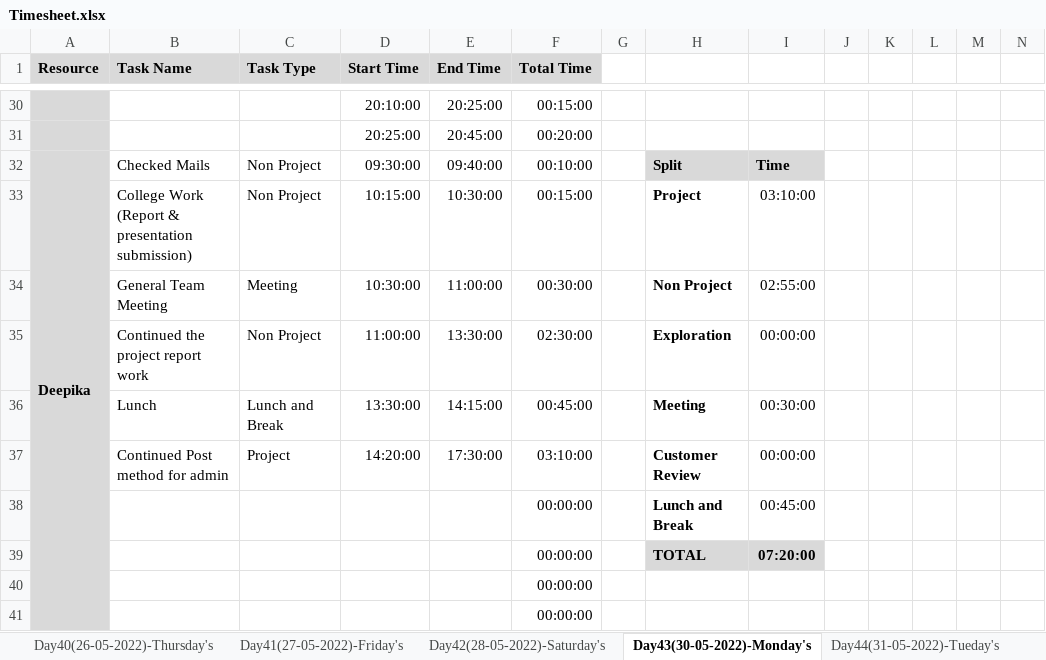
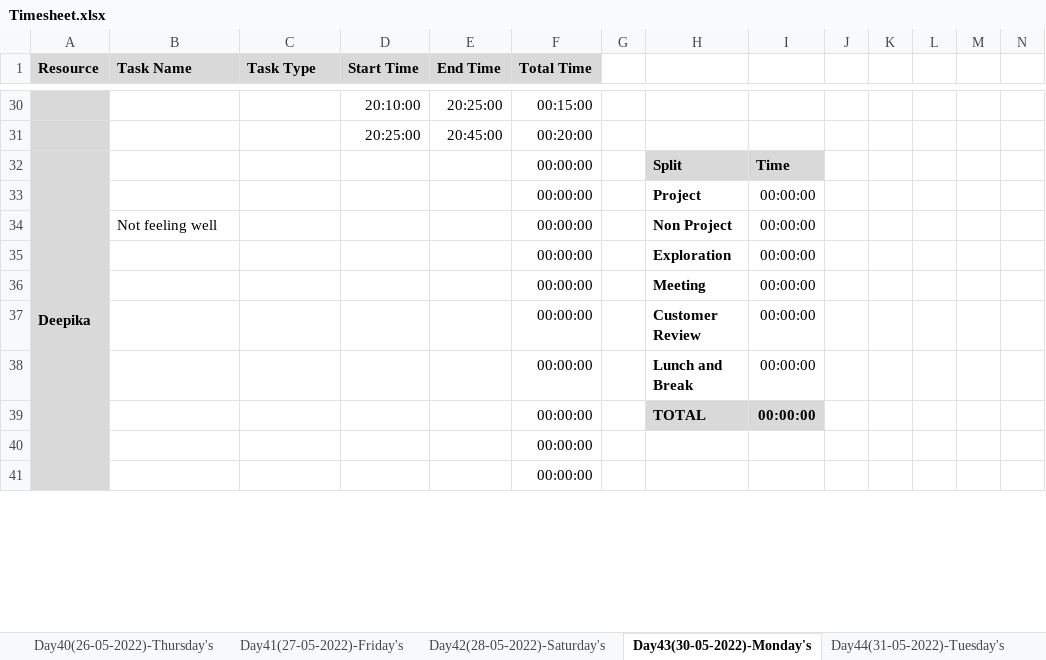
Before and after one commit to TeamAlpha01/Project, an Excel workbook: Process/Timesheet/Timesheet.xlsx, sheet Day43(30-05-2022)-Monday's, drawn as a sheet; only a part is shown, gaps mark what is left out; values as stored, in another font and other column widths than the file's, no borders; conditional formats not drawn; removed rows and columns are numbered as before the commit, all else as after; rows hold the shown columns only; the diff names each change by its address in the sheet, - before the commit and + after, or states it on an @@ line.

```diff
--- a/Process/Timesheet/Timesheet.xlsx (sheet Day43(30-05-2022)-Monday's)
+++ b/Process/Timesheet/Timesheet.xlsx (sheet Day43(30-05-2022)-Monday's)
-sheet tab: Day44(31-05-2022)-Tueday's
+sheet tab: Day44(31-05-2022)-Tuesday's
-B32 (Task Name): Checked Mails
+B32 (Task Name): (empty)
-C32 (Task Type): Non Project
+C32 (Task Type): (empty)
-D32 (Start Time): 09:30:00
+D32 (Start Time): (empty)
-E32 (End Time): 09:40:00
+E32 (End Time): (empty)
-F32 (Total Time): 00:10:00
+F32 (Total Time): 00:00:00
-row 33:  | College Work (Report & presentation submission) | Non Project | 10:15:00 | 10:30:00 | 00:15:00 |  | Project | 03:10:00
-row 34:  | General Team Meeting | Meeting | 10:30:00 | 11:00:00 | 00:30:00 |  | Non Project | 02:55:00
-row 35:  | Continued the project report work | Non Project | 11:00:00 | 13:30:00 | 02:30:00 |  | Exploration | 00:00:00
-row 36:  | Lunch | Lunch and Break | 13:30:00 | 14:15:00 | 00:45:00 |  | Meeting | 00:30:00
-row 37:  | Continued Post method for admin | Project | 14:20:00 | 17:30:00 | 03:10:00 |  | Customer Review | 00:00:00
+row 33:  |  |  |  |  | 00:00:00 |  | Project | 00:00:00
+row 34:  | Not feeling well |  |  |  | 00:00:00 |  | Non Project | 00:00:00
+row 35:  |  |  |  |  | 00:00:00 |  | Exploration | 00:00:00
+row 36:  |  |  |  |  | 00:00:00 |  | Meeting | 00:00:00
+row 37:  |  |  |  |  | 00:00:00 |  | Customer Review | 00:00:00
-I38: 00:45:00
+I38: 00:00:00
-I39: 07:20:00
+I39: 00:00:00
```
Also changed, not shown: sheet Day40(26-05-2022)-Thursday's, sheet Day45(01-06-2022)-Wednesday's, sheet Day41(27-05-2022)-Friday's, sheet Day42(28-05-2022)-Saturday's, sheet Day46(02-06-2022)-Thursday's, sheet Day44(31-05-2022)-Tuesday's, formulas that keep their value.
